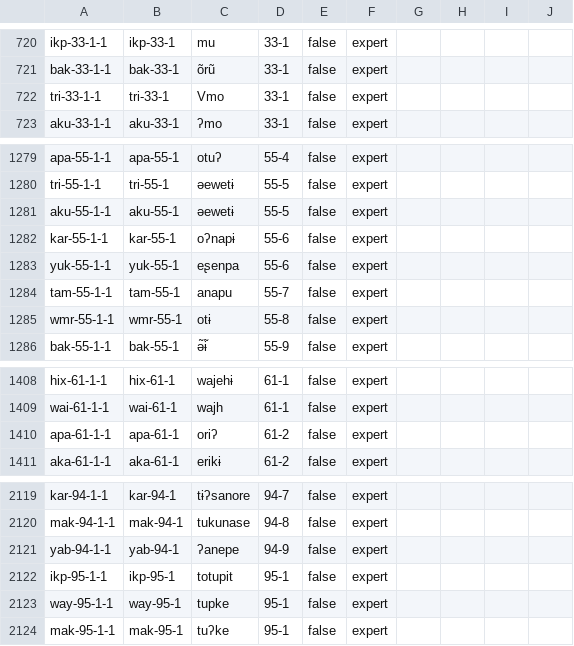
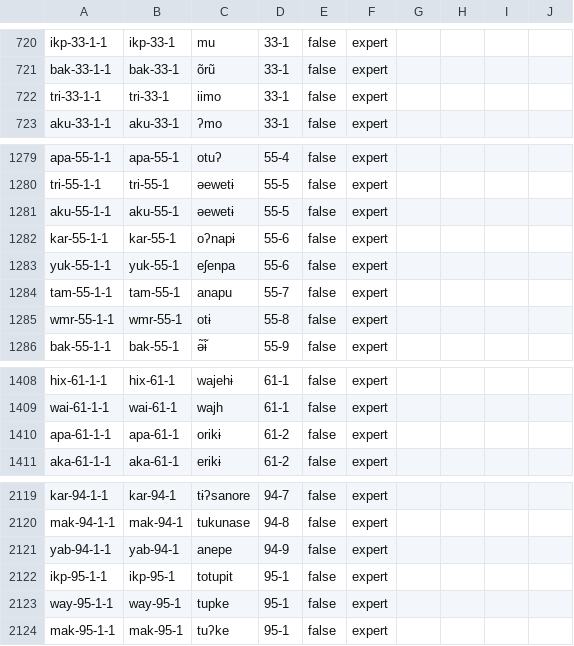
Before and after one commit to cldf-datasets/mattercariban, a CSV file: cldf/cognates.csv, drawn as a sheet; only a part is shown, gaps mark what is left out.

```diff
--- a/cldf/cognates.csv
+++ b/cldf/cognates.csv
@@ -721,3 +721,3 @@ ikp-33-1-1,ikp-33-1,mu,33-1,false,expert,,,,
 bak-33-1-1,bak-33-1,õrũ,33-1,false,expert,,,,
-tri-33-1-1,tri-33-1,Vmo,33-1,false,expert,,,,
+tri-33-1-1,tri-33-1,iimo,33-1,false,expert,,,,
 aku-33-1-1,aku-33-1,ʔmo,33-1,false,expert,,,,
@@ -1282,3 +1282,3 @@ aku-55-1-1,aku-55-1,əewetɨ,55-5,false,expert,,,,
 kar-55-1-1,kar-55-1,oʔnapɨ,55-6,false,expert,,,,
-yuk-55-1-1,yuk-55-1,eʂenpa,55-6,false,expert,,,,
+yuk-55-1-1,yuk-55-1,eʃenpa,55-6,false,expert,,,,
 tam-55-1-1,tam-55-1,anapu,55-7,false,expert,,,,
@@ -1409,3 +1409,3 @@ hix-61-1-1,hix-61-1,wajehɨ,61-1,false,expert,,,,
 wai-61-1-1,wai-61-1,wajh,61-1,false,expert,,,,
-apa-61-1-1,apa-61-1,oriʔ,61-2,false,expert,,,,
+apa-61-1-1,apa-61-1,orikɨ,61-2,false,expert,,,,
 aka-61-1-1,aka-61-1,erikɨ,61-2,false,expert,,,,
@@ -2120,3 +2120,3 @@ kar-94-1-1,kar-94-1,tɨʔsanore,94-7,false,expert,,,,
 mak-94-1-1,mak-94-1,tukunase,94-8,false,expert,,,,
-yab-94-1-1,yab-94-1,ʔanepe,94-9,false,expert,,,,
+yab-94-1-1,yab-94-1,anepe,94-9,false,expert,,,,
 ikp-95-1-1,ikp-95-1,totupit,95-1,false,expert,,,,
```
Also changed, not shown: cldf/forms.csv, cldf/languages.csv, 6 other files.
